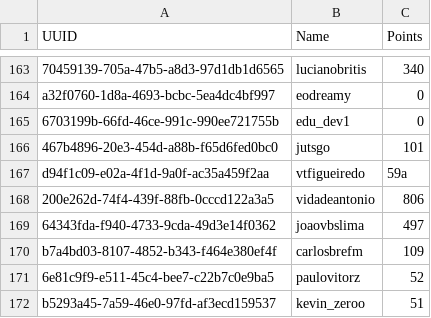
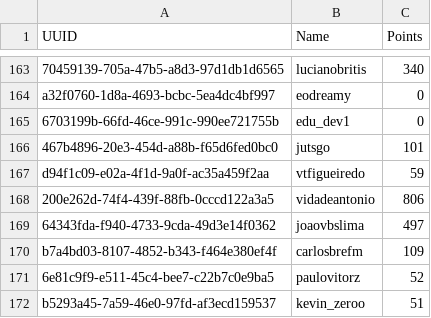
Before and after one commit to gustavoUlisses/pandas, a CSV file: data/customers.csv, drawn as a sheet; only a part is shown, gaps mark what is left out.

```diff
--- a/data/customers.csv
+++ b/data/customers.csv
@@ -166,3 +166,3 @@ a32f0760-1d8a-4693-bcbc-5ea4dc4bf997;eodreamy;0
 467b4896-20e3-454d-a88b-f65d6fed0bc0;jutsgo;101
-d94f1c09-e02a-4f1d-9a0f-ac35a459f2aa;vtfigueiredo;59a
+d94f1c09-e02a-4f1d-9a0f-ac35a459f2aa;vtfigueiredo;59
 200e262d-74f4-439f-88fb-0cccd122a3a5;vidadeantonio;806
```
Also changed, not shown: 1 other file.
